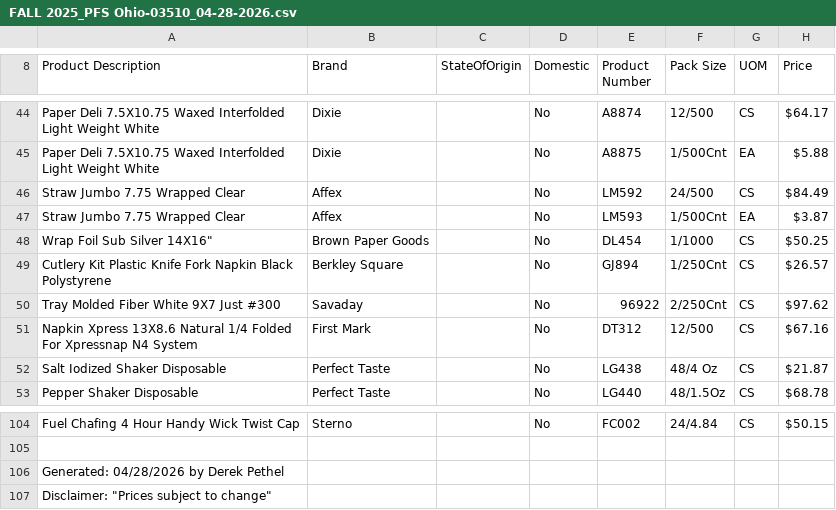
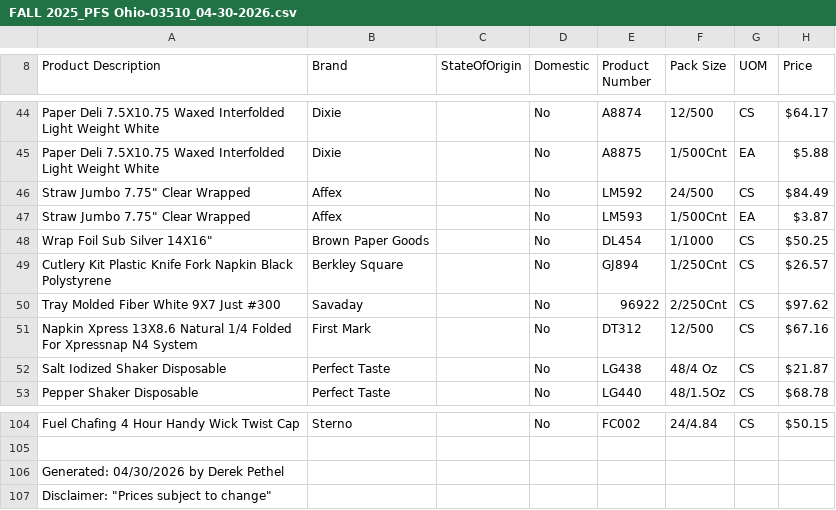
Before and after one commit to Derekonpar/OnParEvents, a CSV file: test-results/biweekly-auto-no-usfoods-B-2de8b-ate-order-plan-no-US-foods-/downloads/FALL 2025_PFS Ohio-03510_04-30-2026.csv (was test-results/biweekly-auto-no-usfoods-B-2de8b-ate-order-plan-no-US-foods-/downloads/FALL 2025_PFS Ohio-03510_04-28-2026.csv), drawn as a sheet; only a part is shown, gaps mark what is left out.

```diff
--- a/test-results/biweekly-auto-no-usfoods-B-2de8b-ate-order-plan-no-US-foods-/downloads/FALL 2025_PFS Ohio-03510_04-28-2026.csv
+++ b/test-results/biweekly-auto-no-usfoods-B-2de8b-ate-order-plan-no-US-foods-/downloads/FALL 2025_PFS Ohio-03510_04-30-2026.csv
@@ -45,4 +45,4 @@ Paper Deli 7.5X10.75 Waxed Interfolded Light Weight White,Dixie,,No,A8874,12/500
 Paper Deli 7.5X10.75 Waxed Interfolded Light Weight White,Dixie,,No,A8875,1/500Cnt,EA,$5.88
-Straw Jumbo 7.75 Wrapped  Clear,Affex,,No,LM592,24/500,CS,$84.49
-Straw Jumbo 7.75 Wrapped  Clear,Affex,,No,LM593,1/500Cnt,EA,$3.87
+"Straw Jumbo 7.75"" Clear Wrapped",Affex,,No,LM592,24/500,CS,$84.49
+"Straw Jumbo 7.75"" Clear Wrapped",Affex,,No,LM593,1/500Cnt,EA,$3.87
 "Wrap Foil Sub Silver 14X16""",Brown Paper Goods,,No,DL454,1/1000,CS,$50.25
@@ -105,3 +105,3 @@ Fuel Chafing 4 Hour Handy Wick Twist Cap,Sterno,,No,FC002,24/4.84,CS,$50.15
 
-Generated: 04/28/2026 by Derek Pethel
+Generated: 04/30/2026 by Derek Pethel
 Disclaimer: "Prices subject to change"
```
Also changed, not shown: test-results/biweekly-auto-no-usfoods-B-2de8b-ate-order-plan-no-US-foods-/downloads/Order Guide_04302026.csv, test-results/biweekly-auto-no-usfoods-B-2de8b-ate-order-plan-no-US-foods-/downloads/Shop_New Year New Guide '26_019_700932.csv, 2 other files.
